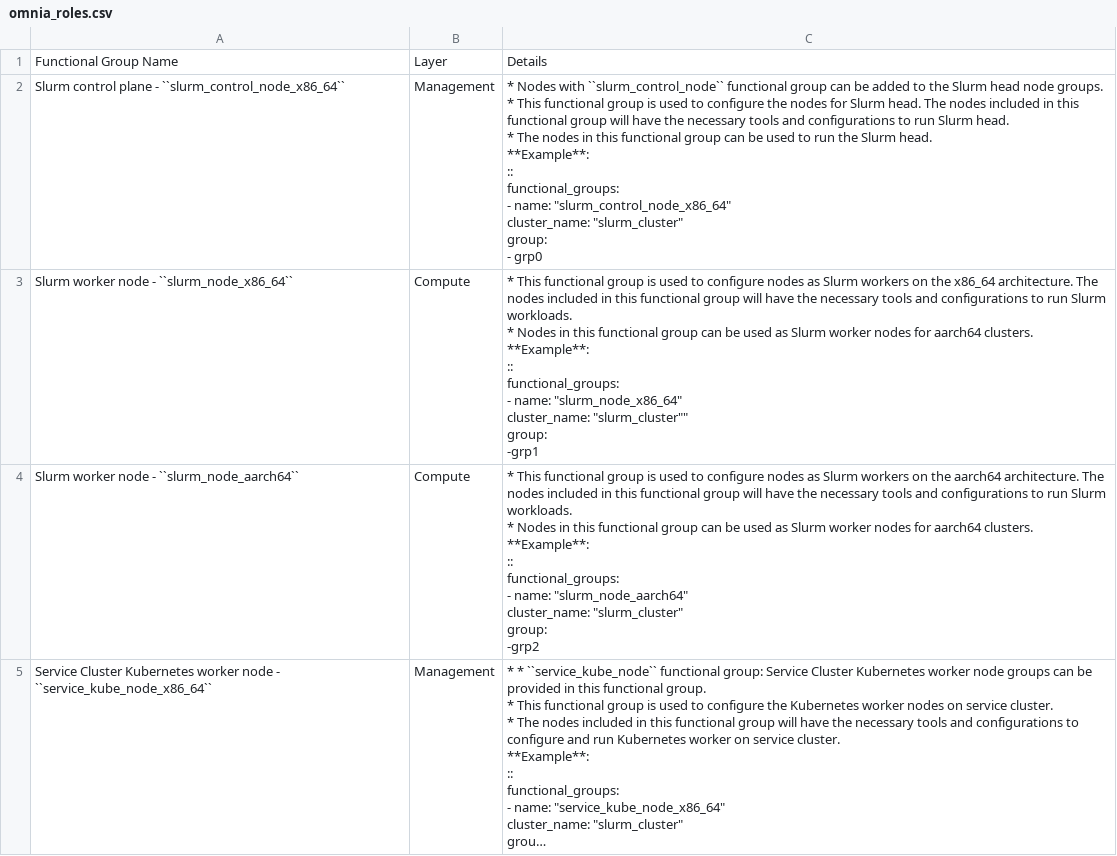
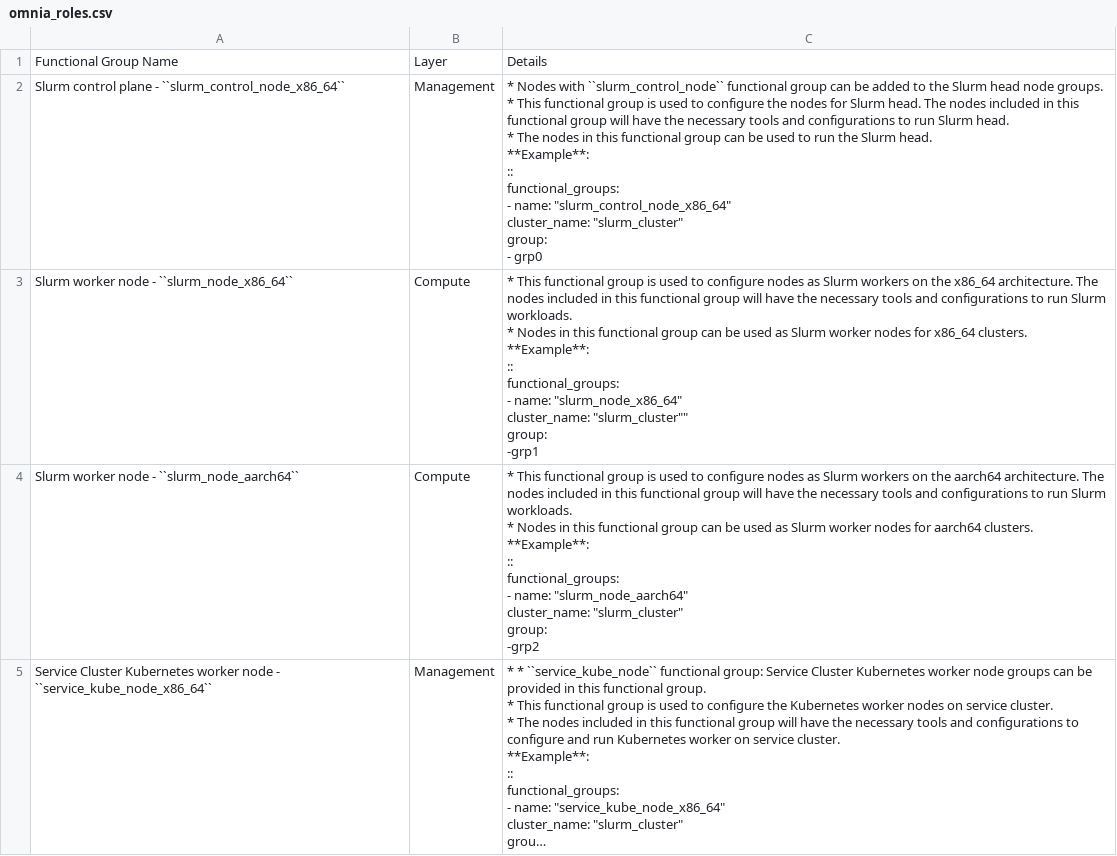
Before and after one commit to vasanthsathya/Doc-Generation, a CSV file: docs/source/Tables/omnia_roles.csv, drawn as a sheet; only a part is shown; long unchanged cells end in ….

```diff
--- a/docs/source/Tables/omnia_roles.csv
+++ b/docs/source/Tables/omnia_roles.csv
@@ -12,12 +12,12 @@ Slurm control plane - ``slurm_control_node_x86_64``,Management,"* Nodes with ``s
            - grp0       "
-Slurm worker node - ``slurm_node_x86_64``,Compute,"* This functional group is used to configure nodes as Slurm workers on the x86_64 architecture. The nodes included in this functional group will have the necessary tools and configurations to run Slurm workloads.
-* Nodes in this functional group can be used as Slurm worker nodes for aarch64 clusters.
-
-**Example**:
-::
-     functional_groups:
-       - name: ""slurm_node_x86_64""
-         cluster_name: ""slurm_cluster""""
-         group:
-           -grp1 "
+Slurm worker node - ``slurm_node_x86_64``,Compute,"* This functional group is used to configure nodes as Slurm workers on the x86_64 architecture. The nodes included in this functional group will have the necessary tools and configurations to run Slurm workloads.
+* Nodes in this functional group can be used as Slurm worker nodes for x86_64 clusters.
+
+**Example**:
+::
+     functional_groups:
+       - name: ""slurm_node_x86_64""
+         cluster_name: ""slurm_cluster""""
+         group:
+           -grp1 "
 Slurm worker node - ``slurm_node_aarch64``,Compute,"* This functional group is used to configure nodes as Slurm workers on the aarch64 architecture. The nodes included in this functional group will have the necessary tools and configurations to run Slurm workloads.
```
Also changed, not shown: docs/source/Tables/Provision_config.csv, docs/source/Tables/software_config_rhel.csv, 7 other files.
